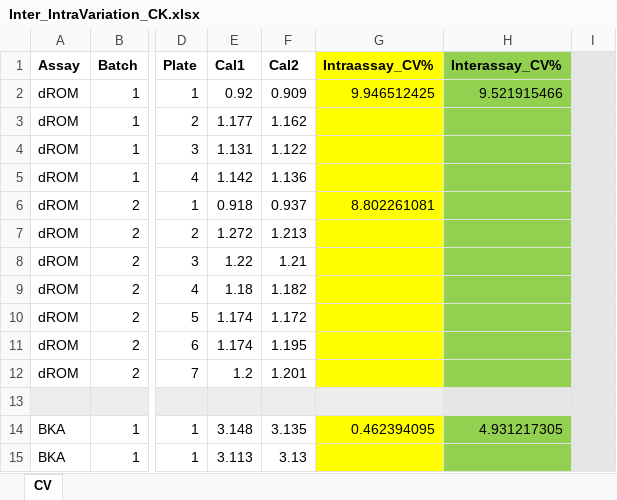
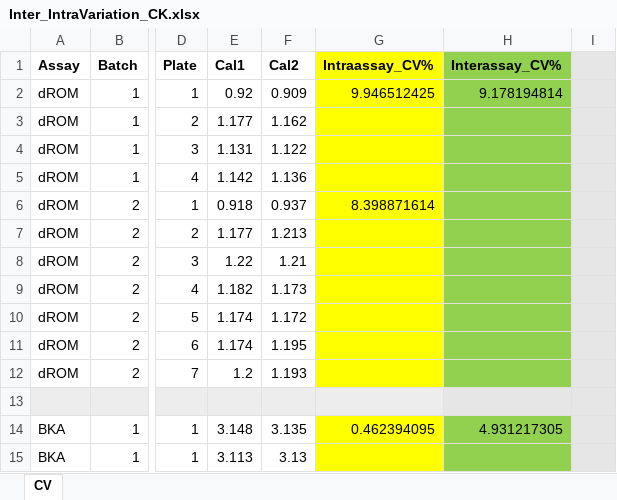
Before and after one commit to KiClaudia/greeniguana, an Excel workbook: output/Inter_IntraVariation_CK.xlsx, sheet CV, drawn as a sheet; only a part is shown, gaps mark what is left out; values as stored, in another font and other column widths than the file's, no borders; the diff names each change by its address in the sheet, - before the commit and + after, or states it on an @@ line.

```diff
--- a/output/Inter_IntraVariation_CK.xlsx (sheet CV)
+++ b/output/Inter_IntraVariation_CK.xlsx (sheet CV)
-H2: 9.521915466
+H2: 9.178194814
-G6: 8.802261081
+G6: 8.398871614
-E7: 1.272
+E7: 1.177
-E9: 1.18
+E9: 1.182
-F9: 1.182
+F9: 1.173
-F12: 1.201
+F12: 1.193
```
Also changed, not shown: 3 other files.
